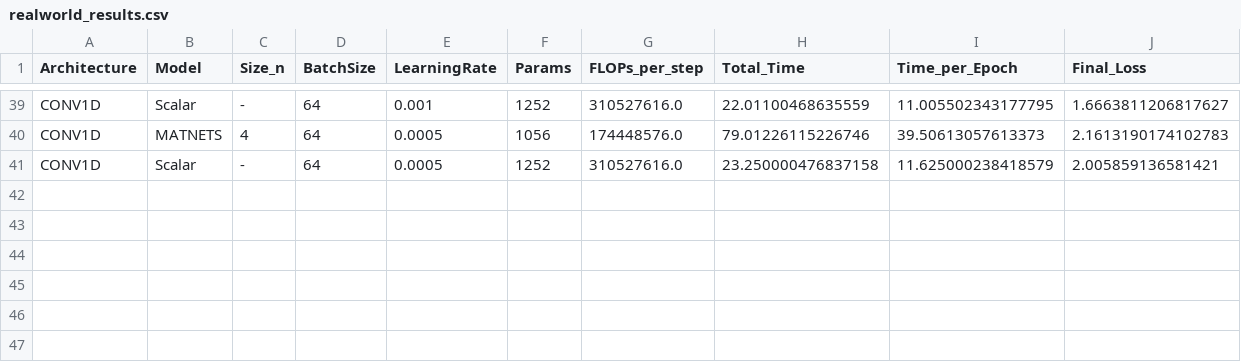
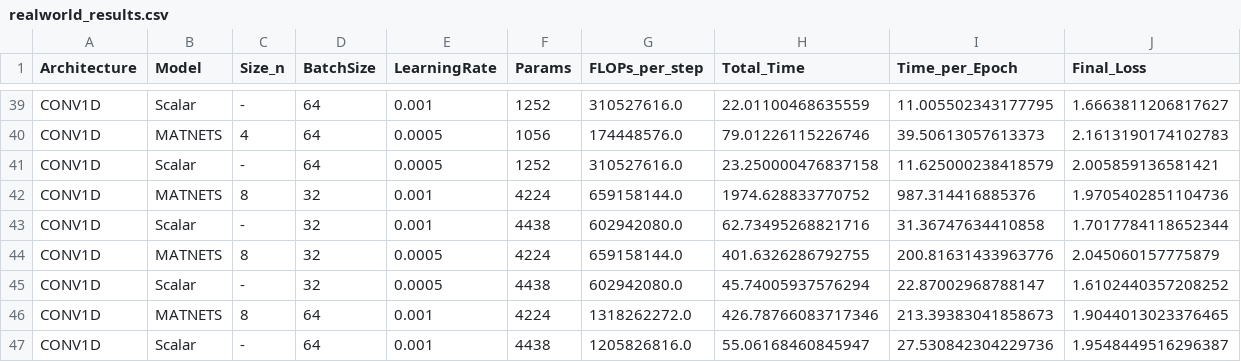
Before and after one commit to dsainvg/MATNETS, a CSV file: realworld_results.csv, drawn as a sheet; only a part is shown, gaps mark what is left out; the diff names each change by its address in the sheet, - before the commit and + after, or states it on an @@ line.

```diff
--- a/realworld_results.csv
+++ b/realworld_results.csv
+row 42: CONV1D | MATNETS | 8 | 32 | 0.001 | 4224 | 659158144.0 | 1974.628833770752 | 987.314416885376 | 1.9705402851104736
+row 43: CONV1D | Scalar | - | 32 | 0.001 | 4438 | 602942080.0 | 62.73495268821716 | 31.36747634410858 | 1.7017784118652344
+row 44: CONV1D | MATNETS | 8 | 32 | 0.0005 | 4224 | 659158144.0 | 401.6326286792755 | 200.81631433963776 | 2.045060157775879
+row 45: CONV1D | Scalar | - | 32 | 0.0005 | 4438 | 602942080.0 | 45.74005937576294 | 22.87002968788147 | 1.6102440357208252
+row 46: CONV1D | MATNETS | 8 | 64 | 0.001 | 4224 | 1318262272.0 | 426.78766083717346 | 213.39383041858673 | 1.9044013023376465
+row 47: CONV1D | Scalar | - | 64 | 0.001 | 4438 | 1205826816.0 | 55.06168460845947 | 27.530842304229736 | 1.9548449516296387
```
Also changed, not shown: 3 other files.
